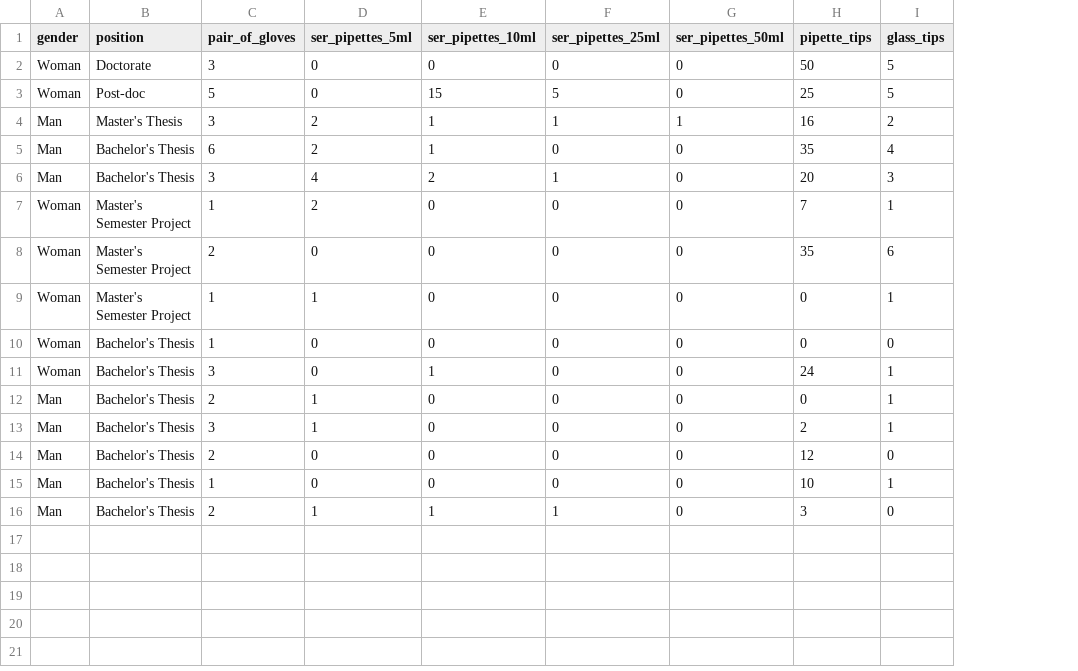
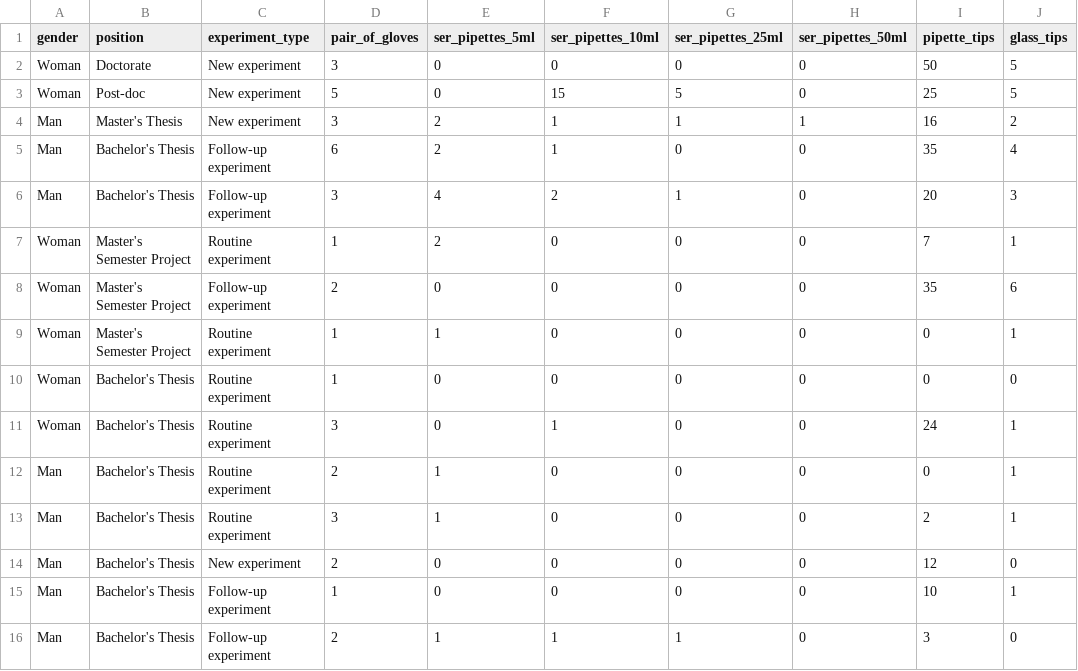
Before and after one commit to rbtl-fs24/project-alecumitu, a CSV file: data/processed/processed_data.csv, drawn as a sheet; only a part is shown; the diff names each change by its address in the sheet, - before the commit and + after, or states it on an @@ line.

Commit message:
Tidy data

```diff
--- a/data/processed/processed_data.csv
+++ b/data/processed/processed_data.csv
+column C (experiment_type), rows 2-16: New experiment | New experiment | New experiment | Follow-up experiment | Follow-up experiment | Routine experiment | Follow-up experiment | Routine experiment | Routine experiment | Routine experiment | Routine experiment | Routine experiment | New experiment | Follow-up experiment | Follow-up experiment
```
Also changed, not shown: 3 other files.
